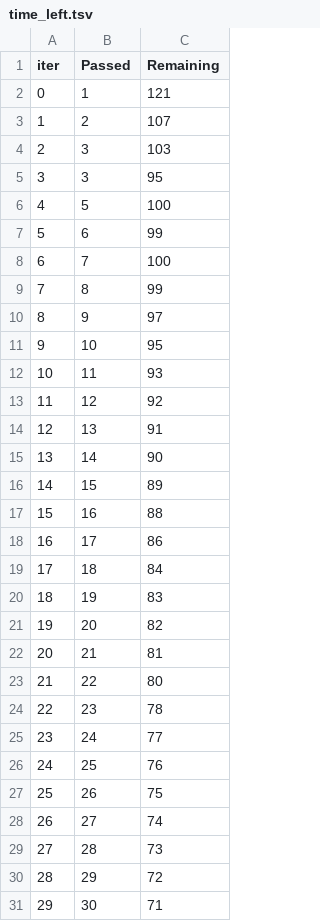
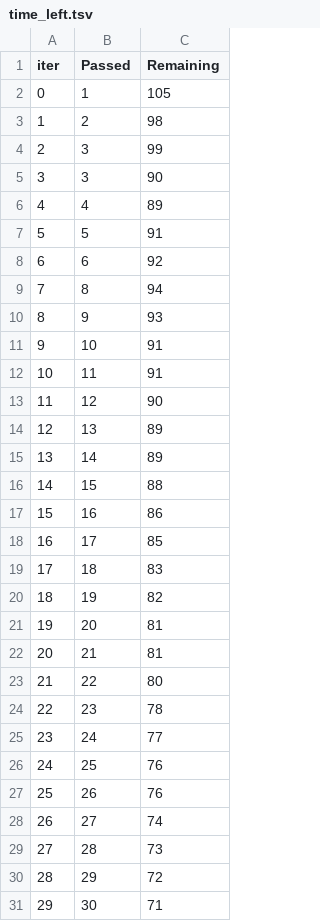
Before and after one commit to sahana-github/MlopsFoundation, a TSV file: catboost_info/time_left.tsv, drawn as a sheet; only a part is shown; removed rows and columns are numbered as before the commit, all else as after; the diff covers the shown part only; the diff names each change by its address in the sheet, - before the commit and + after, or states it on an @@ line.

```diff
--- a/catboost_info/time_left.tsv
+++ b/catboost_info/time_left.tsv
-C2 (Remaining): 121
+C2 (Remaining): 105
-C3 (Remaining): 107
+C3 (Remaining): 98
-C4 (Remaining): 103
+C4 (Remaining): 99
-C5 (Remaining): 95
+C5 (Remaining): 90
+row 6: 4 | 4 | 89
@@ column A (iter) renumbered between rows 7 and 101 @@
-C7 (Remaining): 100
+C7 (Remaining): 91
-C8 (Remaining): 99
+C8 (Remaining): 92
-row 8: 6 | 7 | 100
-C9 (Remaining): 99
+C9 (Remaining): 94
-C10 (Remaining): 97
+C10 (Remaining): 93
-C11 (Remaining): 95
+C11 (Remaining): 91
-C12 (Remaining): 93
+C12 (Remaining): 91
-C13 (Remaining): 92
+C13 (Remaining): 90
-C14 (Remaining): 91
+C14 (Remaining): 89
-C15 (Remaining): 90
+C15 (Remaining): 89
-C16 (Remaining): 89
+C16 (Remaining): 88
-C17 (Remaining): 88
+C17 (Remaining): 86
-C18 (Remaining): 86
+C18 (Remaining): 85
-C19 (Remaining): 84
+C19 (Remaining): 83
-C20 (Remaining): 83
+C20 (Remaining): 82
-C21 (Remaining): 82
+C21 (Remaining): 81
-C27 (Remaining): 75
+C27 (Remaining): 76
```
Also changed, not shown: 8 added rows, 8 removed rows and 57 edited cells elsewhere in this file, 2 other files.
